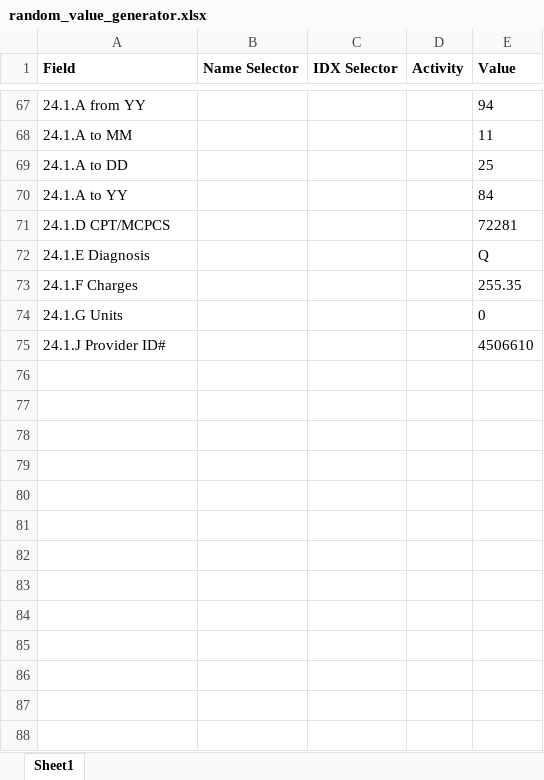
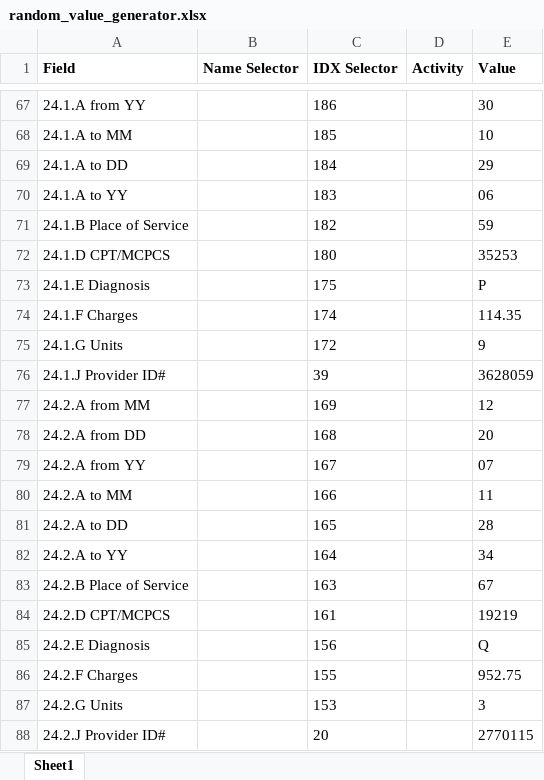
Before and after one commit to senthil-uipath/RandomFill_CMS1500, an Excel workbook: random_value_generator.xlsx, sheet Sheet1, drawn as a sheet; only a part is shown, gaps mark what is left out; values as stored, in another font and other column widths than the file's, no borders; addresses are those after the commit; the diff covers the shown part only; the diff names each change by its address in the sheet, - before the commit and + after, or states it on an @@ line.

Commit message:
adding last half of recorded selectors to excel inputs

```diff
--- a/random_value_generator.xlsx (sheet Sheet1)
+++ b/random_value_generator.xlsx (sheet Sheet1)
-C67 (IDX Selector): (empty)
+C67 (IDX Selector): 186
-E67 (Value): 94
+E67 (Value): 30
-C68 (IDX Selector): (empty)
+C68 (IDX Selector): 185
-E68 (Value): 11
+E68 (Value): 10
-C69 (IDX Selector): (empty)
+C69 (IDX Selector): 184
-E69 (Value): 25
+E69 (Value): 29
-C70 (IDX Selector): (empty)
+C70 (IDX Selector): 183
-E70 (Value): 84
+E70 (Value): 06
+row 71: 24.1.B Place of Service |  | 182 |  | 59
-C72 (IDX Selector): (empty)
+C72 (IDX Selector): 180
-E72 (Value): 72281
+E72 (Value): 35253
-C73 (IDX Selector): (empty)
+C73 (IDX Selector): 175
-E73 (Value): Q
+E73 (Value): P
-C74 (IDX Selector): (empty)
+C74 (IDX Selector): 174
-E74 (Value): 255.35
+E74 (Value): 114.35
-C75 (IDX Selector): (empty)
+C75 (IDX Selector): 172
-E75 (Value): 0
+E75 (Value): 9
-C76 (IDX Selector): (empty)
+C76 (IDX Selector): 39
-E76 (Value): 4506610
+E76 (Value): 3628059
+row 77: 24.2.A from MM |  | 169 |  | 12
+row 78: 24.2.A from DD |  | 168 |  | 20
+row 79: 24.2.A from YY |  | 167 |  | 07
+row 80: 24.2.A to MM |  | 166 |  | 11
+row 81: 24.2.A to DD |  | 165 |  | 28
+row 82: 24.2.A to YY |  | 164 |  | 34
+row 83: 24.2.B Place of Service |  | 163 |  | 67
+row 84: 24.2.D CPT/MCPCS |  | 161 |  | 19219
+row 85: 24.2.E Diagnosis |  | 156 |  | Q
+row 86: 24.2.F Charges |  | 155 |  | 952.75
+row 87: 24.2.G Units |  | 153 |  | 3
+row 88: 24.2.J Provider ID# |  | 20 |  | 2770115
```
Also changed, not shown: 90 edited cells elsewhere in this sheet, 44 other files.
